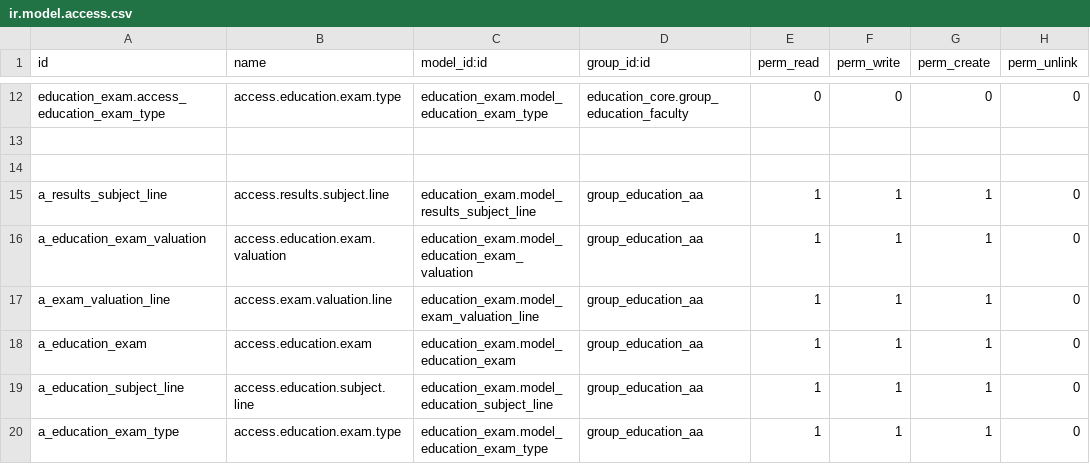
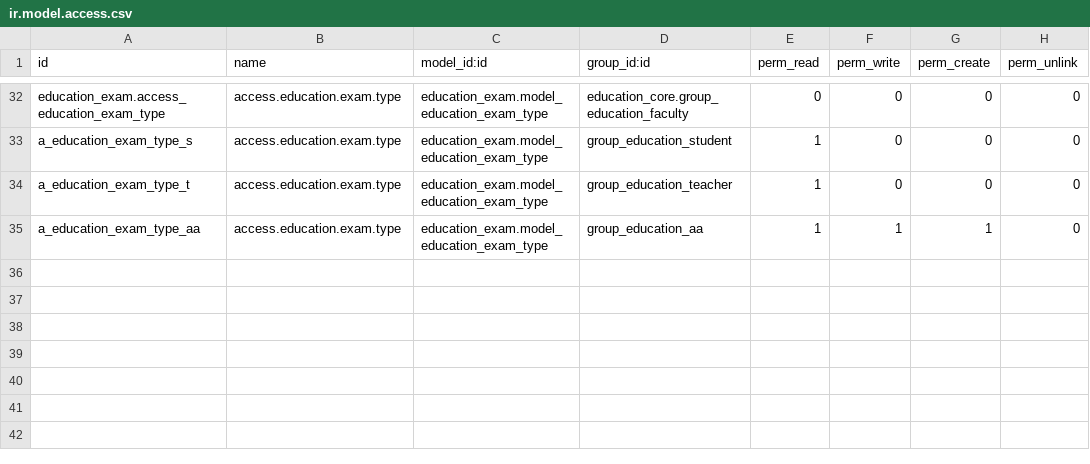
Before and after one commit to oberak/tup_edu_erp, a CSV file: security/education_exam/ir.model.access.csv, drawn as a sheet; only a part is shown, gaps mark what is left out; removed rows and columns are numbered as before the commit, all else as after; the diff covers the shown part only; the diff names each change by its address in the sheet, - before the commit and + after, or states it on an @@ line.

```diff
--- a/security/education_exam/ir.model.access.csv
+++ b/security/education_exam/ir.model.access.csv
-row 33: (empty)
+row 33: a_education_exam_type_s | access.education.exam.type | education_exam.model_education_exam_type | group_education_student | 1 | 0 | 0 | 0
-row 34: (empty)
+row 34: a_education_exam_type_t | access.education.exam.type | education_exam.model_education_exam_type | group_education_teacher | 1 | 0 | 0 | 0
-row 15: a_results_subject_line | access.results.subject.line | education_exam.model_results_subject_line | group_education_aa | 1 | 1 | 1 | 0
-row 16: a_education_exam_valuation | access.education.exam.valuation | education_exam.model_education_exam_valuation | group_education_aa | 1 | 1 | 1 | 0
-row 17: a_exam_valuation_line | access.exam.valuation.line | education_exam.model_exam_valuation_line | group_education_aa | 1 | 1 | 1 | 0
-row 18: a_education_exam | access.education.exam | education_exam.model_education_exam | group_education_aa | 1 | 1 | 1 | 0
-row 19: a_education_subject_line | access.education.subject.line | education_exam.model_education_subject_line | group_education_aa | 1 | 1 | 1 | 0
-A35 (id): a_education_exam_type
+A35 (id): a_education_exam_type_aa
```
Also changed, not shown: 20 added rows and 7 edited cells elsewhere in this file.
